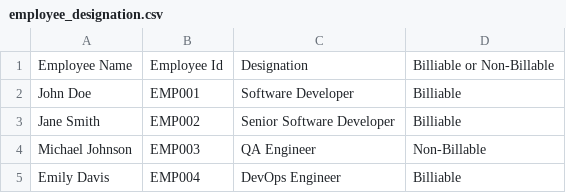
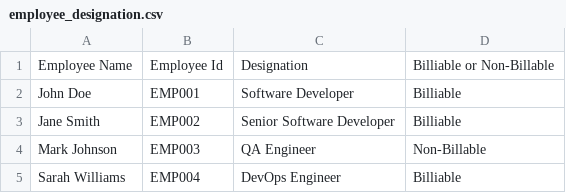
Before and after one commit to sujitpalo-kumar/case1, a CSV file: hii/usecase-2.1/usecase-2.1/employee_designation.csv, drawn as a sheet.

```diff
--- a/hii/usecase-2.1/usecase-2.1/employee_designation.csv
+++ b/hii/usecase-2.1/usecase-2.1/employee_designation.csv
@@ -3,3 +3,3 @@ John Doe,EMP001,Software Developer,Billiable
 Jane Smith,EMP002,Senior Software Developer,Billiable
-Michael Johnson,EMP003,QA Engineer,Non-Billable
-Emily Davis,EMP004,DevOps Engineer,Billiable
+Mark Johnson,EMP003,QA Engineer,Non-Billable
+Sarah Williams,EMP004,DevOps Engineer,Billiable
```
Also changed, not shown: hii/usecase-2.1/usecase-2.1/Emp_Attendance.csv, hii/usecase-2.1/usecase-2.1/Emp_Holiday.csv, 8 other files.
